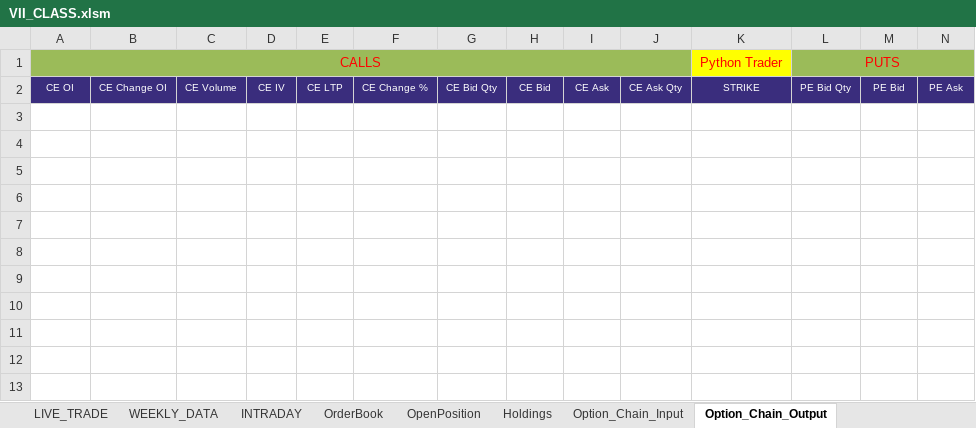
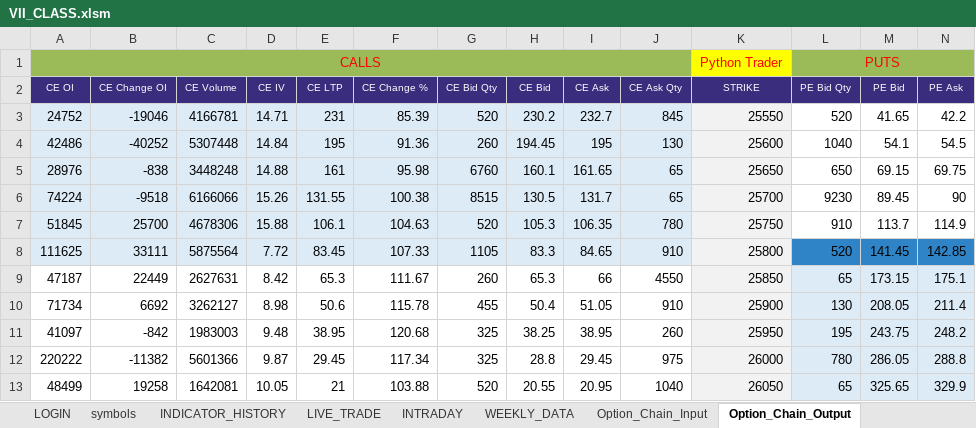
Before and after one commit to ferozmd53/Shoonya-Multi-Symbol-Live-Historical-Data-with-Indicators, an Excel workbook: VII_CLASS.xlsm, sheet Option_Chain_Output, drawn as a sheet; only a part is shown; values as stored, in another font and other column widths than the file's, no borders; rows hold the shown columns only; the diff names each change by its address in the sheet, - before the commit and + after, or states it on an @@ line.

```diff
--- a/VII_CLASS.xlsm (sheet Option_Chain_Output)
+++ b/VII_CLASS.xlsm (sheet Option_Chain_Output)
@@ sheet tab order changed: LOGIN | symbols | INDICATOR_HISTORY | LIVE_TRADE | INTRADAY | WEEKLY_DATA | Option_Chain_Input | Option_Chain_Output @@
+row 3: 24752 | -19046 | 4166781 | 14.71 | 231 | 85.39 | 520 | 230.2 | 232.7 | 845 | 25550 | 520 | 41.65 | 42.2
+row 4: 42486 | -40252 | 5307448 | 14.84 | 195 | 91.36 | 260 | 194.45 | 195 | 130 | 25600 | 1040 | 54.1 | 54.5
+row 5: 28976 | -838 | 3448248 | 14.88 | 161 | 95.98 | 6760 | 160.1 | 161.65 | 65 | 25650 | 650 | 69.15 | 69.75
+row 6: 74224 | -9518 | 6166066 | 15.26 | 131.55 | 100.38 | 8515 | 130.5 | 131.7 | 65 | 25700 | 9230 | 89.45 | 90
+row 7: 51845 | 25700 | 4678306 | 15.88 | 106.1 | 104.63 | 520 | 105.3 | 106.35 | 780 | 25750 | 910 | 113.7 | 114.9
+row 8: 111625 | 33111 | 5875564 | 7.72 | 83.45 | 107.33 | 1105 | 83.3 | 84.65 | 910 | 25800 | 520 | 141.45 | 142.85
+row 9: 47187 | 22449 | 2627631 | 8.42 | 65.3 | 111.67 | 260 | 65.3 | 66 | 4550 | 25850 | 65 | 173.15 | 175.1
+row 10: 71734 | 6692 | 3262127 | 8.98 | 50.6 | 115.78 | 455 | 50.4 | 51.05 | 910 | 25900 | 130 | 208.05 | 211.4
+row 11: 41097 | -842 | 1983003 | 9.48 | 38.95 | 120.68 | 325 | 38.25 | 38.95 | 260 | 25950 | 195 | 243.75 | 248.2
+row 12: 220222 | -11382 | 5601366 | 9.87 | 29.45 | 117.34 | 325 | 28.8 | 29.45 | 975 | 26000 | 780 | 286.05 | 288.8
+row 13: 48499 | 19258 | 1642081 | 10.05 | 21 | 103.88 | 520 | 20.55 | 20.95 | 1040 | 26050 | 65 | 325.65 | 329.9
```
Also changed, not shown: sheet INDICATOR_HISTORY, sheet symbols, sheet INTRADAY, sheet LIVE_TRADE, sheet WEEKLY_DATA, sheet Option_Chain_Input, 2 more sheets.
